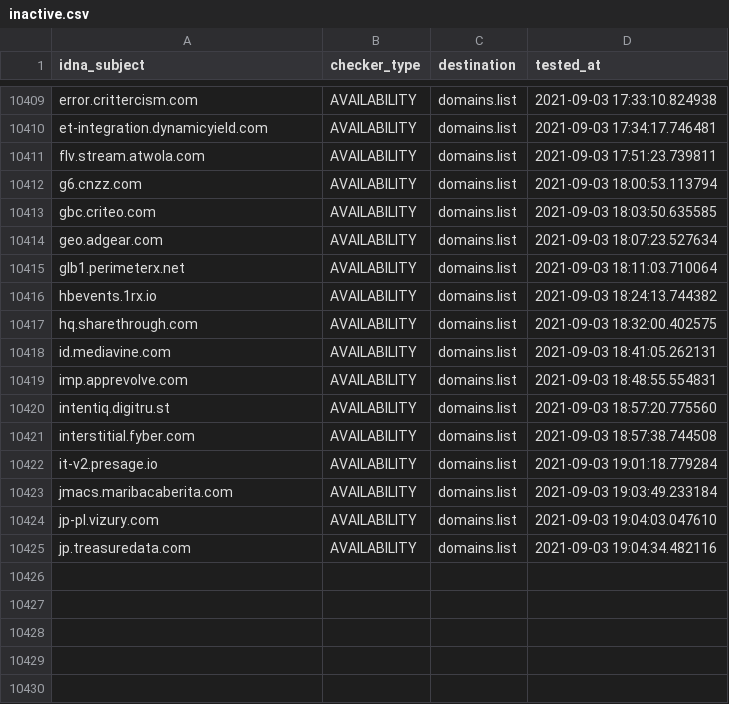
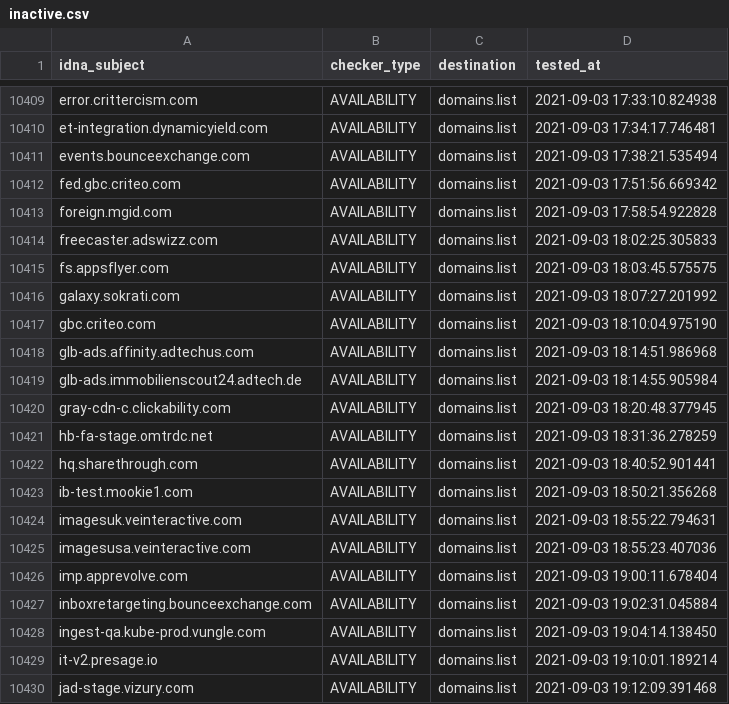
Before and after one commit to Ultimate-Hosts-Blacklist/anudeepND_blacklist_ad_server, a CSV file: .pyfunceble/inactive.csv, drawn as a sheet; only a part is shown, gaps mark what is left out.

```diff
--- a/.pyfunceble/inactive.csv
+++ b/.pyfunceble/inactive.csv
@@ -10410,16 +10410,21 @@ error.crittercism.com,AVAILABILITY,domains.list,2021-09-03 17:33:10.824938
 et-integration.dynamicyield.com,AVAILABILITY,domains.list,2021-09-03 17:34:17.746481
-flv.stream.atwola.com,AVAILABILITY,domains.list,2021-09-03 17:51:23.739811
-g6.cnzz.com,AVAILABILITY,domains.list,2021-09-03 18:00:53.113794
-gbc.criteo.com,AVAILABILITY,domains.list,2021-09-03 18:03:50.635585
-geo.adgear.com,AVAILABILITY,domains.list,2021-09-03 18:07:23.527634
-glb1.perimeterx.net,AVAILABILITY,domains.list,2021-09-03 18:11:03.710064
-hbevents.1rx.io,AVAILABILITY,domains.list,2021-09-03 18:24:13.744382
-hq.sharethrough.com,AVAILABILITY,domains.list,2021-09-03 18:32:00.402575
-id.mediavine.com,AVAILABILITY,domains.list,2021-09-03 18:41:05.262131
-imp.apprevolve.com,AVAILABILITY,domains.list,2021-09-03 18:48:55.554831
-intentiq.digitru.st,AVAILABILITY,domains.list,2021-09-03 18:57:20.775560
-interstitial.fyber.com,AVAILABILITY,domains.list,2021-09-03 18:57:38.744508
-it-v2.presage.io,AVAILABILITY,domains.list,2021-09-03 19:01:18.779284
-jmacs.maribacaberita.com,AVAILABILITY,domains.list,2021-09-03 19:03:49.233184
-jp-pl.vizury.com,AVAILABILITY,domains.list,2021-09-03 19:04:03.047610
-jp.treasuredata.com,AVAILABILITY,domains.list,2021-09-03 19:04:34.482116
+events.bounceexchange.com,AVAILABILITY,domains.list,2021-09-03 17:38:21.535494
+fed.gbc.criteo.com,AVAILABILITY,domains.list,2021-09-03 17:51:56.669342
+foreign.mgid.com,AVAILABILITY,domains.list,2021-09-03 17:58:54.922828
+freecaster.adswizz.com,AVAILABILITY,domains.list,2021-09-03 18:02:25.305833
+fs.appsflyer.com,AVAILABILITY,domains.list,2021-09-03 18:03:45.575575
+galaxy.sokrati.com,AVAILABILITY,domains.list,2021-09-03 18:07:27.201992
+gbc.criteo.com,AVAILABILITY,domains.list,2021-09-03 18:10:04.975190
+glb-ads.affinity.adtechus.com,AVAILABILITY,domains.list,2021-09-03 18:14:51.986968
+glb-ads.immobilienscout24.adtech.de,AVAILABILITY,domains.list,2021-09-03 18:14:55.905984
+gray-cdn-c.clickability.com,AVAILABILITY,domains.list,2021-09-03 18:20:48.377945
+hb-fa-stage.omtrdc.net,AVAILABILITY,domains.list,2021-09-03 18:31:36.278259
+hq.sharethrough.com,AVAILABILITY,domains.list,2021-09-03 18:40:52.901441
+ib-test.mookie1.com,AVAILABILITY,domains.list,2021-09-03 18:50:21.356268
+imagesuk.veinteractive.com,AVAILABILITY,domains.list,2021-09-03 18:55:22.794631
+imagesusa.veinteractive.com,AVAILABILITY,domains.list,2021-09-03 18:55:23.407036
+imp.apprevolve.com,AVAILABILITY,domains.list,2021-09-03 19:00:11.678404
+inboxretargeting.bounceexchange.com,AVAILABILITY,domains.list,2021-09-03 19:02:31.045884
+ingest-qa.kube-prod.vungle.com,AVAILABILITY,domains.list,2021-09-03 19:04:14.138450
+it-v2.presage.io,AVAILABILITY,domains.list,2021-09-03 19:10:01.189214
+jad-stage.vizury.com,AVAILABILITY,domains.list,2021-09-03 19:12:09.391468
```
Also changed, not shown: 14 other files.
